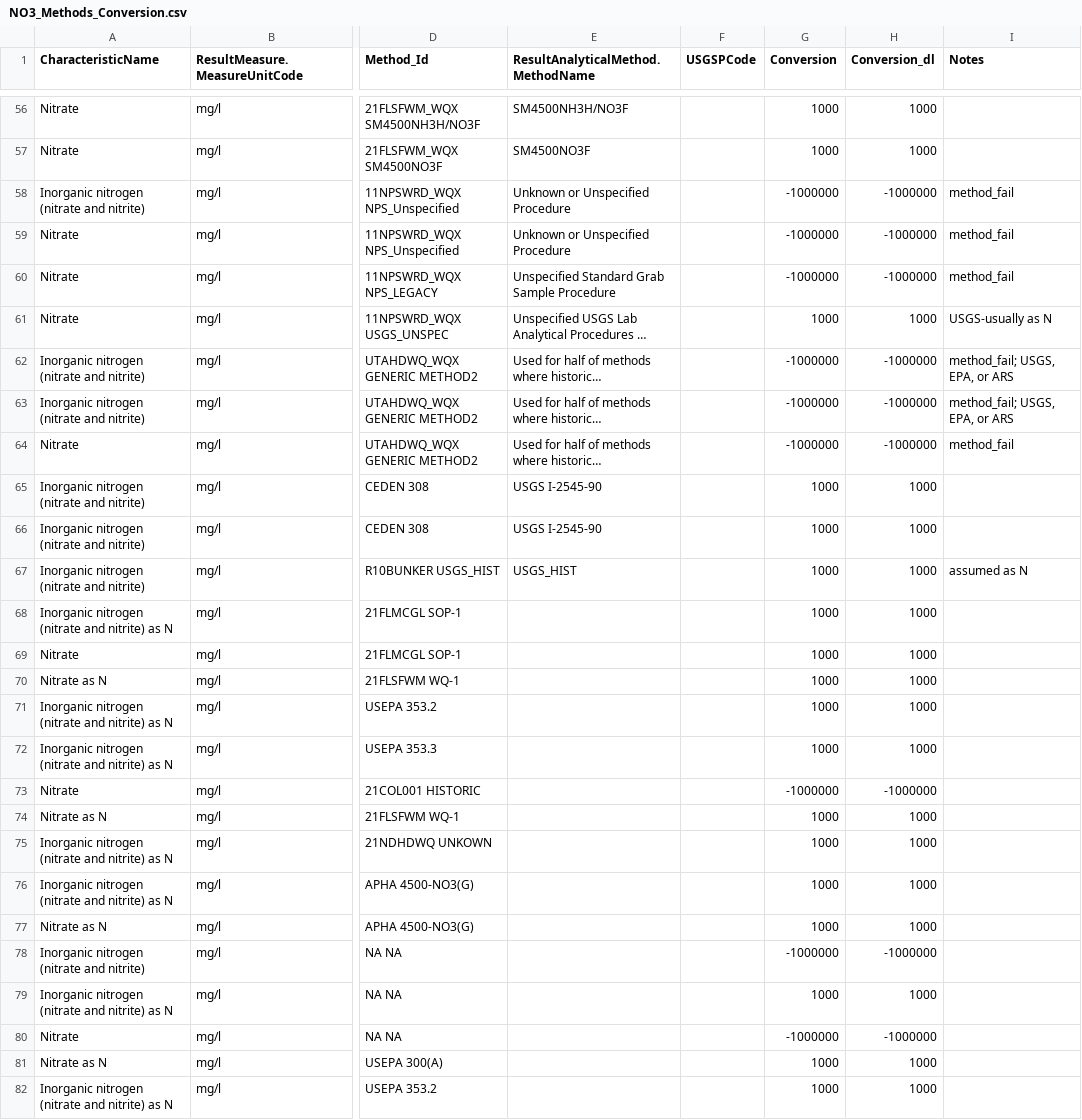
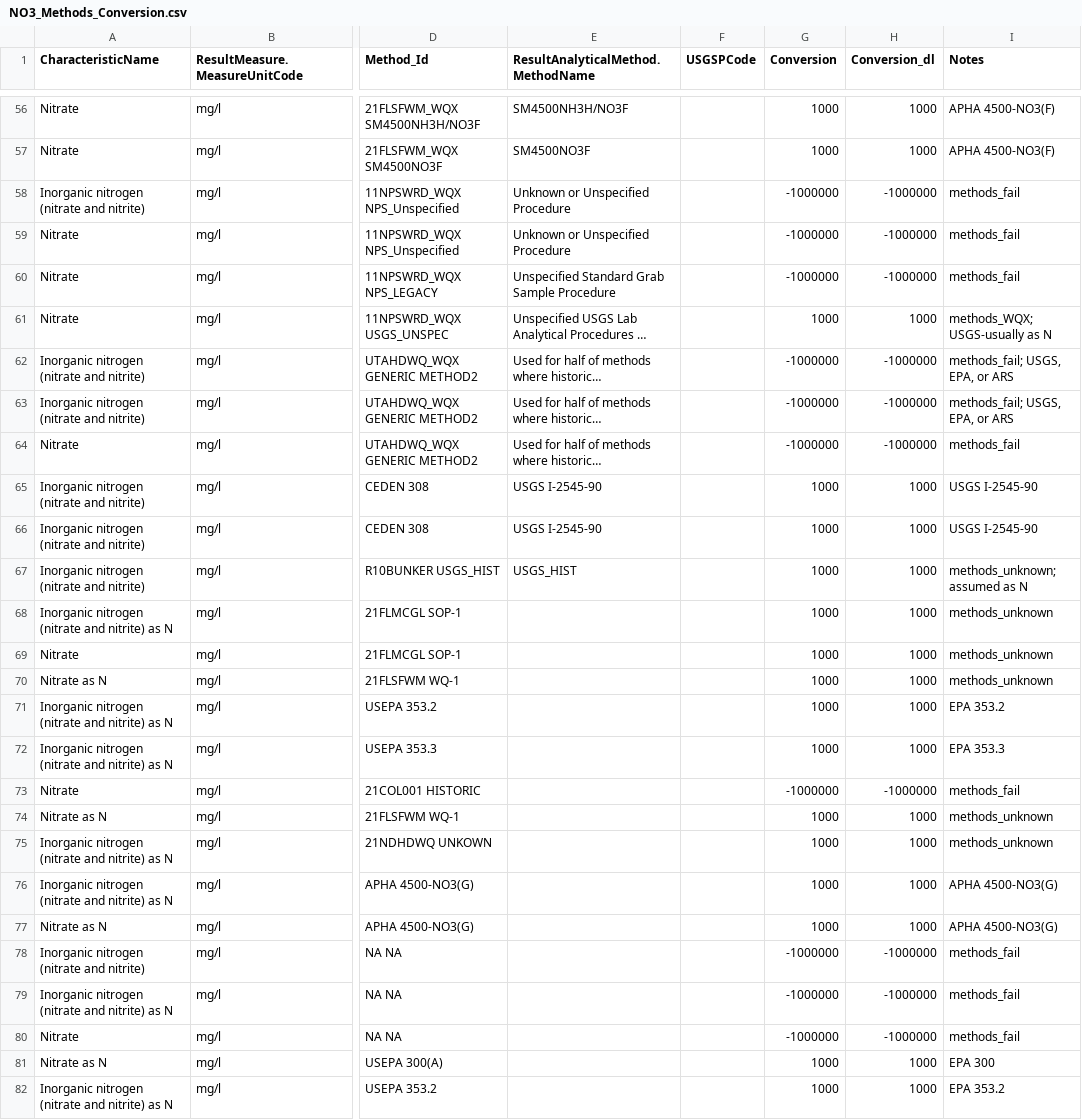
Before and after one commit to cont-limno/lagos_database, a CSV file: conversion_files/NO3_Methods_Conversion.csv, drawn as a sheet; only a part is shown, gaps mark what is left out; long unchanged cells end in …; the diff covers the shown part only; the diff names each change by its address in the sheet, - before the commit and + after, or states it on an @@ line.

Commit message:
Update NO3_Methods_Conversion.csv
Tidied notes and consistency

```diff
--- a/conversion_files/NO3_Methods_Conversion.csv
+++ b/conversion_files/NO3_Methods_Conversion.csv
-I56:I57 (Notes): (empty)
+I56:I57 (Notes): APHA 4500-NO3(F)
-I58:I60 (Notes): method_fail
+I58:I60 (Notes): methods_fail
-I61 (Notes): USGS-usually as N
+I61 (Notes): methods_WQX; USGS-usually as N
-I62:I63 (Notes): method_fail; USGS, EPA, or ARS
+I62:I63 (Notes): methods_fail; USGS, EPA, or ARS
-I64 (Notes): method_fail
+I64 (Notes): methods_fail
-I65:I66 (Notes): (empty)
+I65:I66 (Notes): USGS I-2545-90
-I67 (Notes): assumed as N
+I67 (Notes): methods_unknown; assumed as N
-I68:I70 (Notes): (empty)
+I68:I70 (Notes): methods_unknown
-I71 (Notes): (empty)
+I71 (Notes): EPA 353.2
-I72 (Notes): (empty)
+I72 (Notes): EPA 353.3
-I73 (Notes): (empty)
+I73 (Notes): methods_fail
-I74:I75 (Notes): (empty)
+I74:I75 (Notes): methods_unknown
-I76:I77 (Notes): (empty)
+I76:I77 (Notes): APHA 4500-NO3(G)
-I78:I80 (Notes): (empty)
+I78:I80 (Notes): methods_fail
-G79 (Conversion): 1000
+G79 (Conversion): -1000000
-H79 (Conversion_dl): 1000
+H79 (Conversion_dl): -1000000
-I81 (Notes): (empty)
+I81 (Notes): EPA 300
-I82 (Notes): (empty)
+I82 (Notes): EPA 353.2
```
Also changed, not shown: 158 edited cells elsewhere in this file.
